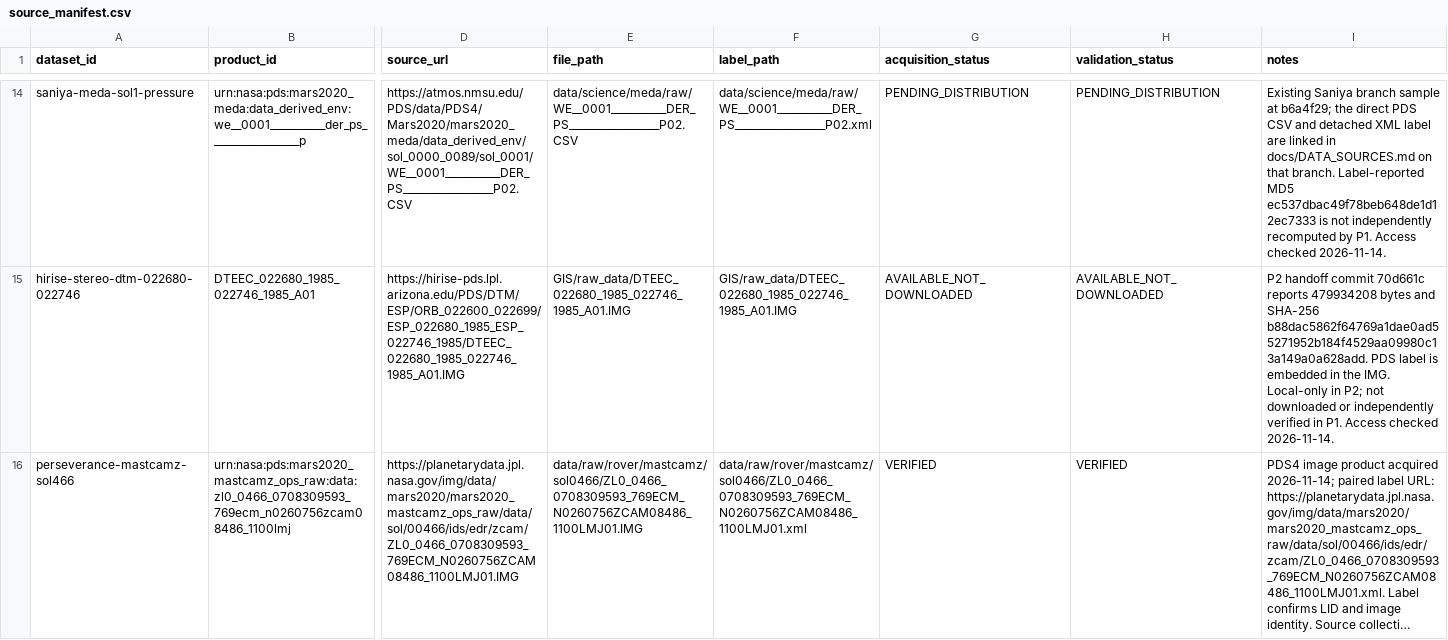
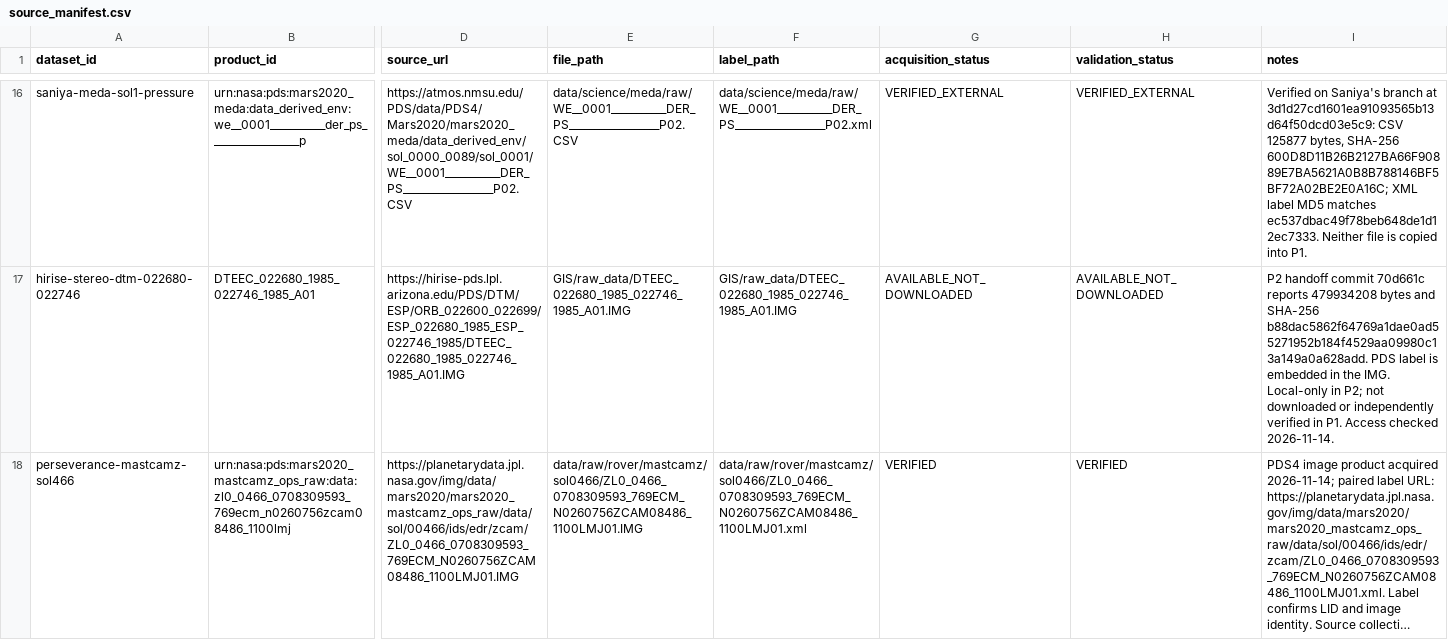
Before and after one commit to spacecodehub/MarsWalk, a CSV file: data/metadata/source_manifest.csv, drawn as a sheet; only a part is shown, gaps mark what is left out; long unchanged cells end in …; addresses are those after the commit; the diff covers the shown part only; the diff names each change by its address in the sheet, - before the commit and + after, or states it on an @@ line.

```diff
--- a/data/metadata/source_manifest.csv
+++ b/data/metadata/source_manifest.csv
-G16 (acquisition_status): PENDING_DISTRIBUTION
+G16 (acquisition_status): VERIFIED_EXTERNAL
-H16 (validation_status): PENDING_DISTRIBUTION
+H16 (validation_status): VERIFIED_EXTERNAL
-I16 (notes): Existing Saniya branch sample at b6a4f29; the direct PDS CSV and detached XML label are linked in docs/DATA_SOURCES.md on that branch. Label-reported MD5 ec537dbac49f78beb648de1d12ec7333 is not independently recomputed by P1. Access checked 2026-11-14.
+I16 (notes): Verified on Saniya's branch at 3d1d27cd1601ea91093565b13d64f50dcd03e5c9: CSV 125877 bytes, SHA-256 600D8D11B26B2127BA66F90889E7BA5621A0B8B788146BF5BF72A02BE2E0A16C; XML label MD5 matches ec537dbac49f78beb648de1d12ec7333. Neither file is copied into P1.
```
Also changed, not shown: 2 added rows and 34 edited cells elsewhere in this file, data/metadata/dataset_inventory.csv, data/metadata/product_validation.csv, 5 other files.
